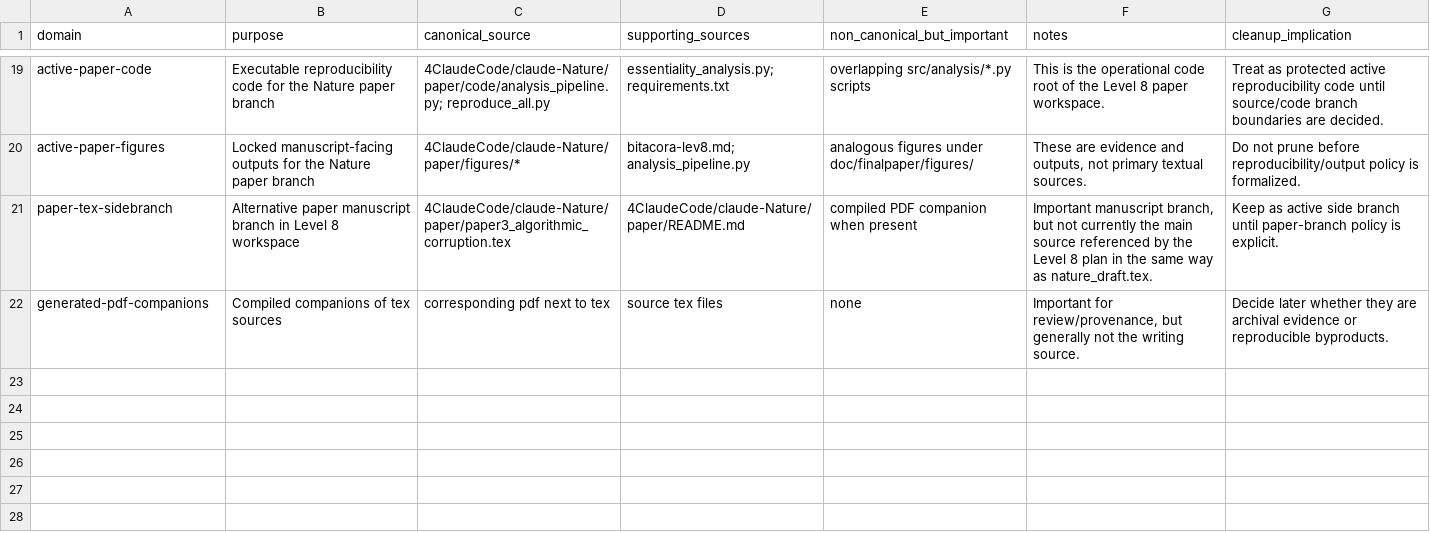
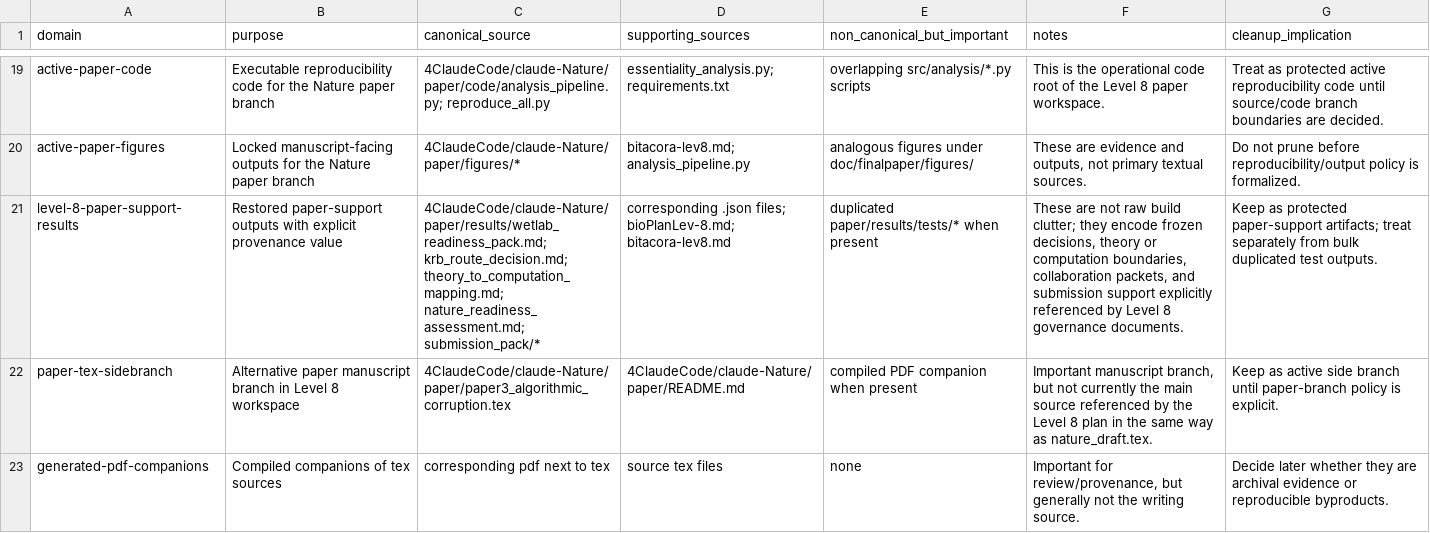
Before and after one commit to albertoHdzE/CausalBool, a CSV file: mapping/source_of_truth_index.csv, drawn as a sheet; only a part is shown, gaps mark what is left out; the diff names each change by its address in the sheet, - before the commit and + after, or states it on an @@ line.

Commit message:
Restore Level 8 paper-support outputs

```diff
--- a/mapping/source_of_truth_index.csv
+++ b/mapping/source_of_truth_index.csv
+row 21: level-8-paper-support-results | Restored paper-support outputs with explicit provenance value | 4ClaudeCode/claude-Nature/paper/results/wetlab_readiness_pack.md; krb_route_decision.md; theory_to_computation_mapping.md; nature_readiness_assessment.md; submission_pack/* | corresponding .json files; bioPlanLev-8.md; bitacora-lev8.md | duplicated paper/results/tests/* when present | These are not raw build clutter; they encode frozen decisions, theory or computation boundaries, collaboration packets, and submission support explicitly referenced by Level 8 governance documents. | Keep as protected paper-support artifacts; treat separately from bulk duplicated test outputs.
```
Also changed, not shown: mapping/move_delete_candidates.csv, 14 other files.
